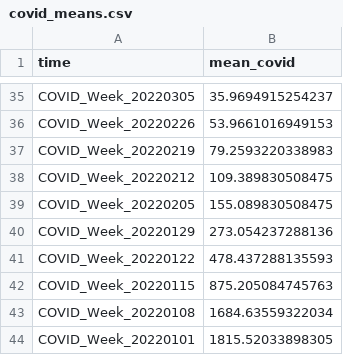
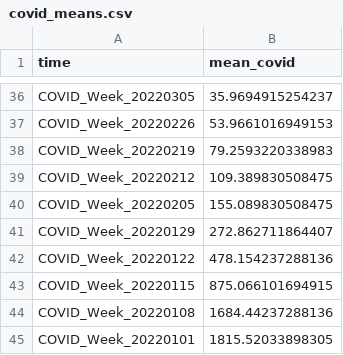
Before and after one commit to GeoDaCenter/OpenAirQ-dashboard, a CSV file: Data/COVID/covid_means.csv, drawn as a sheet; only a part is shown, gaps mark what is left out; the diff covers the shown part only.

```diff
--- a/Data/COVID/covid_means.csv
+++ b/Data/COVID/covid_means.csv
@@ -39,6 +40,6 @@
 "COVID_Week_20220205",155.089830508475
-"COVID_Week_20220129",273.054237288136
-"COVID_Week_20220122",478.437288135593
-"COVID_Week_20220115",875.205084745763
-"COVID_Week_20220108",1684.63559322034
+"COVID_Week_20220129",272.862711864407
+"COVID_Week_20220122",478.154237288136
+"COVID_Week_20220115",875.066101694915
+"COVID_Week_20220108",1684.44237288136
 "COVID_Week_20220101",1815.52033898305
```
Also changed, not shown: 1 added row and 34 edited cells elsewhere in this file, Data/COVID/CovidWeekly.csv, 1 other file.
